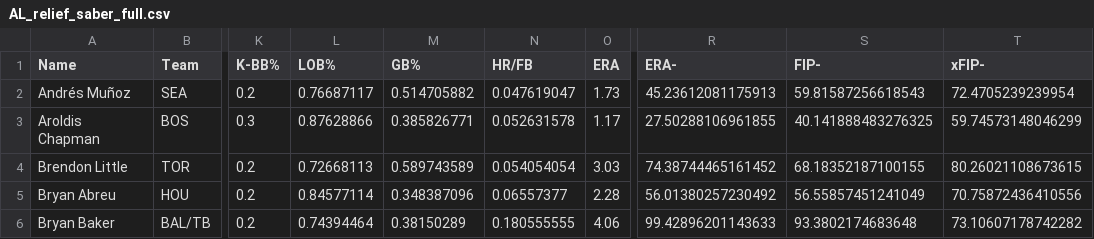
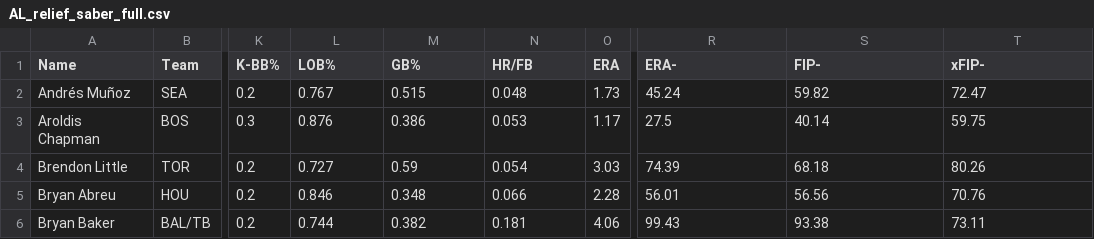
Before and after one commit to leeaiden-byte/Stats-That-Should-Matter-More, a CSV file: AL_relief_saber_full.csv, drawn as a sheet; only a part is shown, gaps mark what is left out; the diff covers the shown part only; the diff names each change by its address in the sheet, - before the commit and + after, or states it on an @@ line.

```diff
--- a/AL_relief_saber_full.csv
+++ b/AL_relief_saber_full.csv
-L2 (LOB%): 0.76687117
+L2 (LOB%): 0.767
-M2 (GB%): 0.514705882
+M2 (GB%): 0.515
-N2 (HR/FB): 0.047619047
+N2 (HR/FB): 0.048
-R2 (ERA-): 45.23612081175913
+R2 (ERA-): 45.24
-S2 (FIP-): 59.81587256618543
+S2 (FIP-): 59.82
-T2 (xFIP-): 72.4705239239954
+T2 (xFIP-): 72.47
-L3 (LOB%): 0.87628866
+L3 (LOB%): 0.876
-M3 (GB%): 0.385826771
+M3 (GB%): 0.386
-N3 (HR/FB): 0.052631578
+N3 (HR/FB): 0.053
-R3 (ERA-): 27.50288106961855
+R3 (ERA-): 27.5
-S3 (FIP-): 40.141888483276325
+S3 (FIP-): 40.14
-T3 (xFIP-): 59.74573148046299
+T3 (xFIP-): 59.75
-L4 (LOB%): 0.72668113
+L4 (LOB%): 0.727
-M4 (GB%): 0.589743589
+M4 (GB%): 0.59
-N4 (HR/FB): 0.054054054
+N4 (HR/FB): 0.054
-R4 (ERA-): 74.38744465161452
+R4 (ERA-): 74.39
-S4 (FIP-): 68.18352187100155
+S4 (FIP-): 68.18
-T4 (xFIP-): 80.26021108673615
+T4 (xFIP-): 80.26
-L5 (LOB%): 0.84577114
+L5 (LOB%): 0.846
-M5 (GB%): 0.348387096
+M5 (GB%): 0.348
-N5 (HR/FB): 0.06557377
+N5 (HR/FB): 0.066
-R5 (ERA-): 56.01380257230492
+R5 (ERA-): 56.01
-S5 (FIP-): 56.55857451241049
+S5 (FIP-): 56.56
-T5 (xFIP-): 70.75872436410556
+T5 (xFIP-): 70.76
-L6 (LOB%): 0.74394464
+L6 (LOB%): 0.744
-M6 (GB%): 0.38150289
+M6 (GB%): 0.382
-N6 (HR/FB): 0.180555555
+N6 (HR/FB): 0.181
-R6 (ERA-): 99.42896201143633
+R6 (ERA-): 99.43
-S6 (FIP-): 93.3802174683648
+S6 (FIP-): 93.38
-T6 (xFIP-): 73.10607178742282
+T6 (xFIP-): 73.11
```
Also changed, not shown: 165 edited cells elsewhere in this file, AL_starter_saber_full.csv, NL_relief_saber_full.csv, 3 other files.
